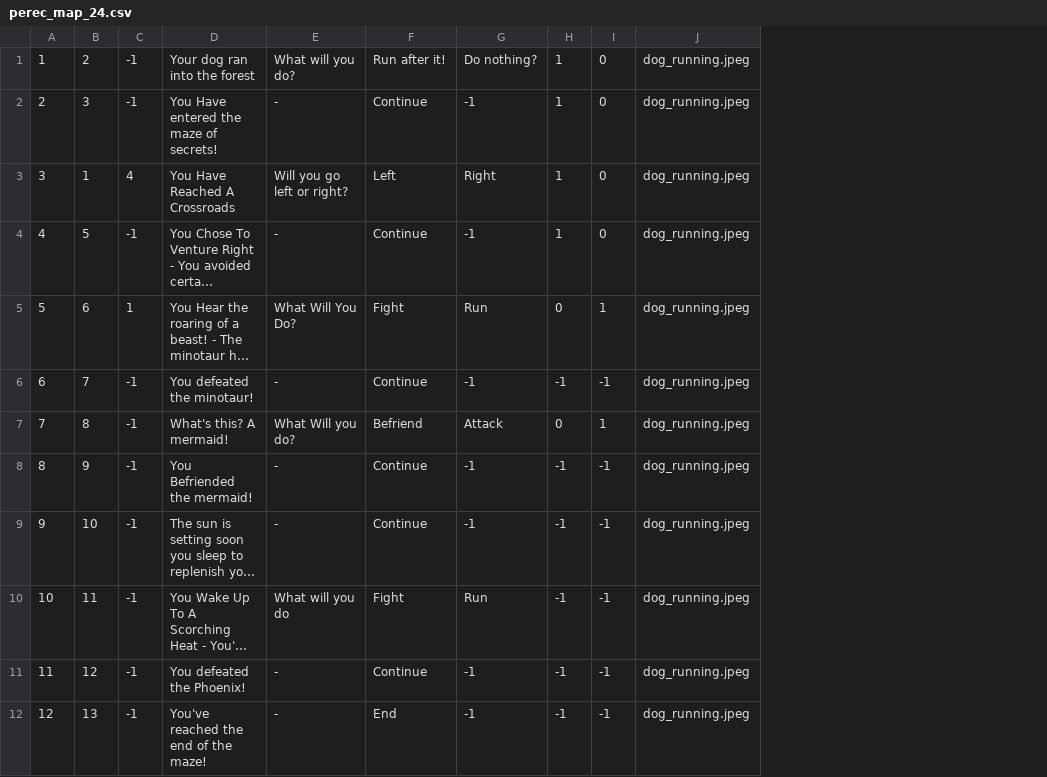
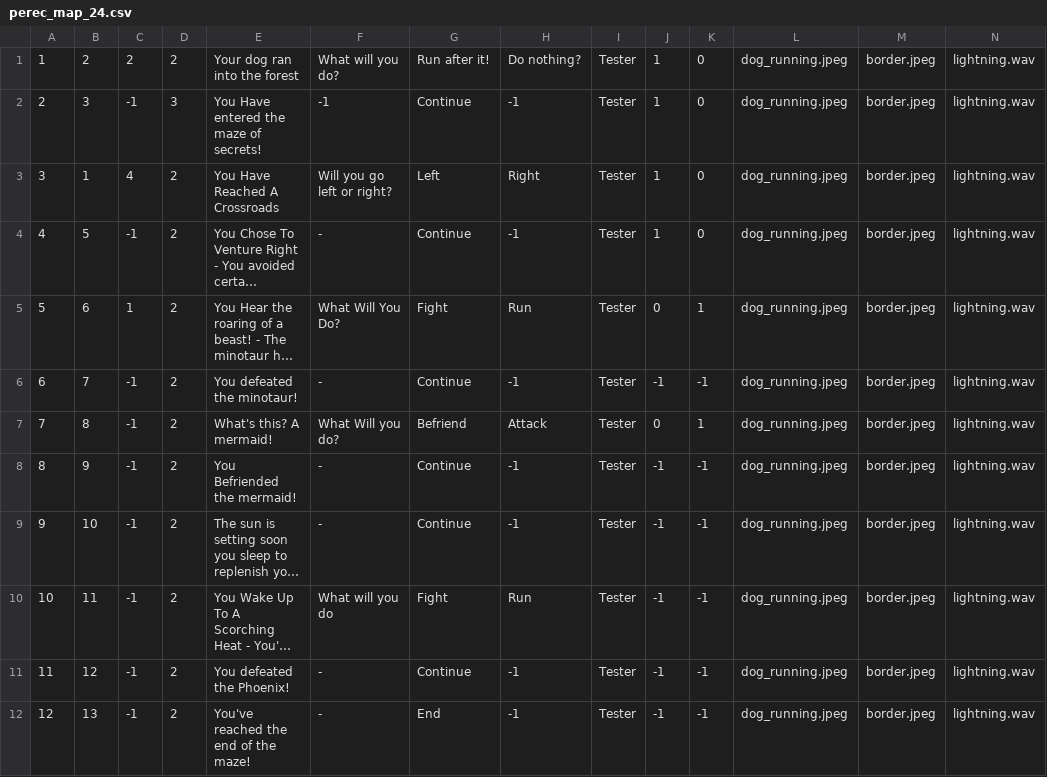
Before and after one commit to OmarisCodes/Interactive-Story-App, a CSV file: assets/perec_map_24.csv, drawn as a sheet; long unchanged cells end in …; addresses are those after the commit; the diff names each change by its address in the sheet, - before the commit and + after, or states it on an @@ line.

```diff
--- a/assets/perec_map_24.csv
+++ b/assets/perec_map_24.csv
+column D, rows 1-12: 2 | 3 | 2 | 2 | 2 | 2 | 2 | 2 | 2 | 2 | 2 | 2
+column I, rows 1-12: all Tester
+column M, rows 1-12: all border.jpeg
+column N, rows 1-12: all lightning.wav
-C1: -1
+C1: 2
-F2: -
+F2: -1
```
Also changed, not shown: 7 other files.
